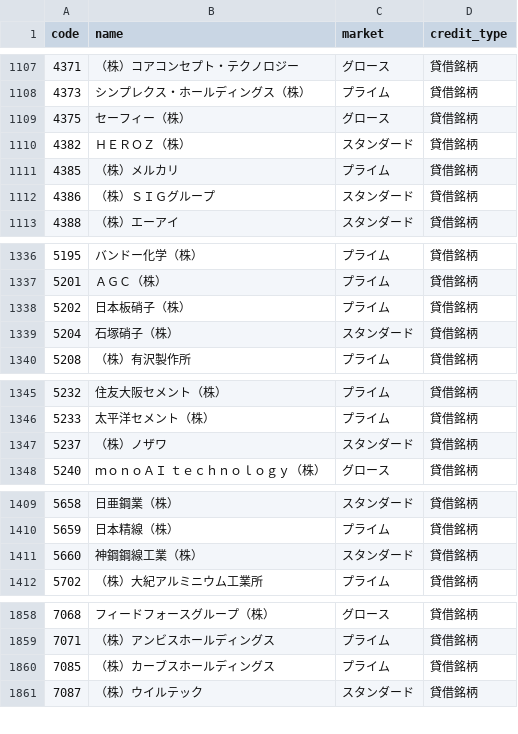
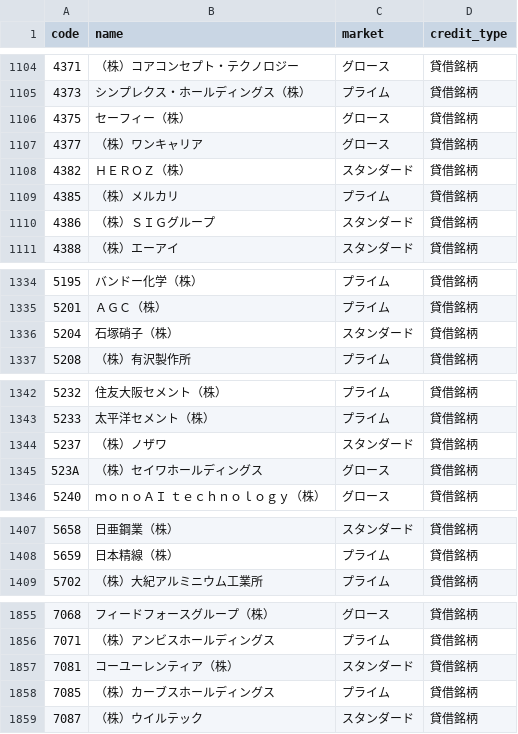
Before and after one commit to ch8maejima-oss/screener-trgy, a CSV file: data/master/margin_list.csv, drawn as a sheet; only a part is shown, gaps mark what is left out; the diff covers the shown part only.

```diff
--- a/data/master/margin_list.csv
+++ b/data/master/margin_list.csv
@@ -1109,2 +1106,3 @@
 4375,セーフィー（株）,グロース,貸借銘柄
+4377,（株）ワンキャリア,グロース,貸借銘柄
 4382,ＨＥＲＯＺ（株）,スタンダード,貸借銘柄
@@ -1337,3 +1335,2 @@
 5201,ＡＧＣ（株）,プライム,貸借銘柄
-5202,日本板硝子（株）,プライム,貸借銘柄
 5204,石塚硝子（株）,スタンダード,貸借銘柄
@@ -1347,2 +1344,3 @@
 5237,（株）ノザワ,スタンダード,貸借銘柄
+523A,（株）セイワホールディングス,グロース,貸借銘柄
 5240,ｍｏｎｏＡＩ　ｔｅｃｈｎｏｌｏｇｙ（株）,グロース,貸借銘柄
@@ -1410,3 +1408,2 @@
 5659,日本精線（株）,プライム,貸借銘柄
-5660,神鋼鋼線工業（株）,スタンダード,貸借銘柄
 5702,（株）大紀アルミニウム工業所,プライム,貸借銘柄
@@ -1859,2 +1856,3 @@
 7071,（株）アンビスホールディングス,プライム,貸借銘柄
+7081,コーユーレンティア（株）,スタンダード,貸借銘柄
 7085,（株）カーブスホールディングス,プライム,貸借銘柄
```
Also changed, not shown: 1 added row, 4 removed rows and 1 edited cell elsewhere in this file, 10 other files.
